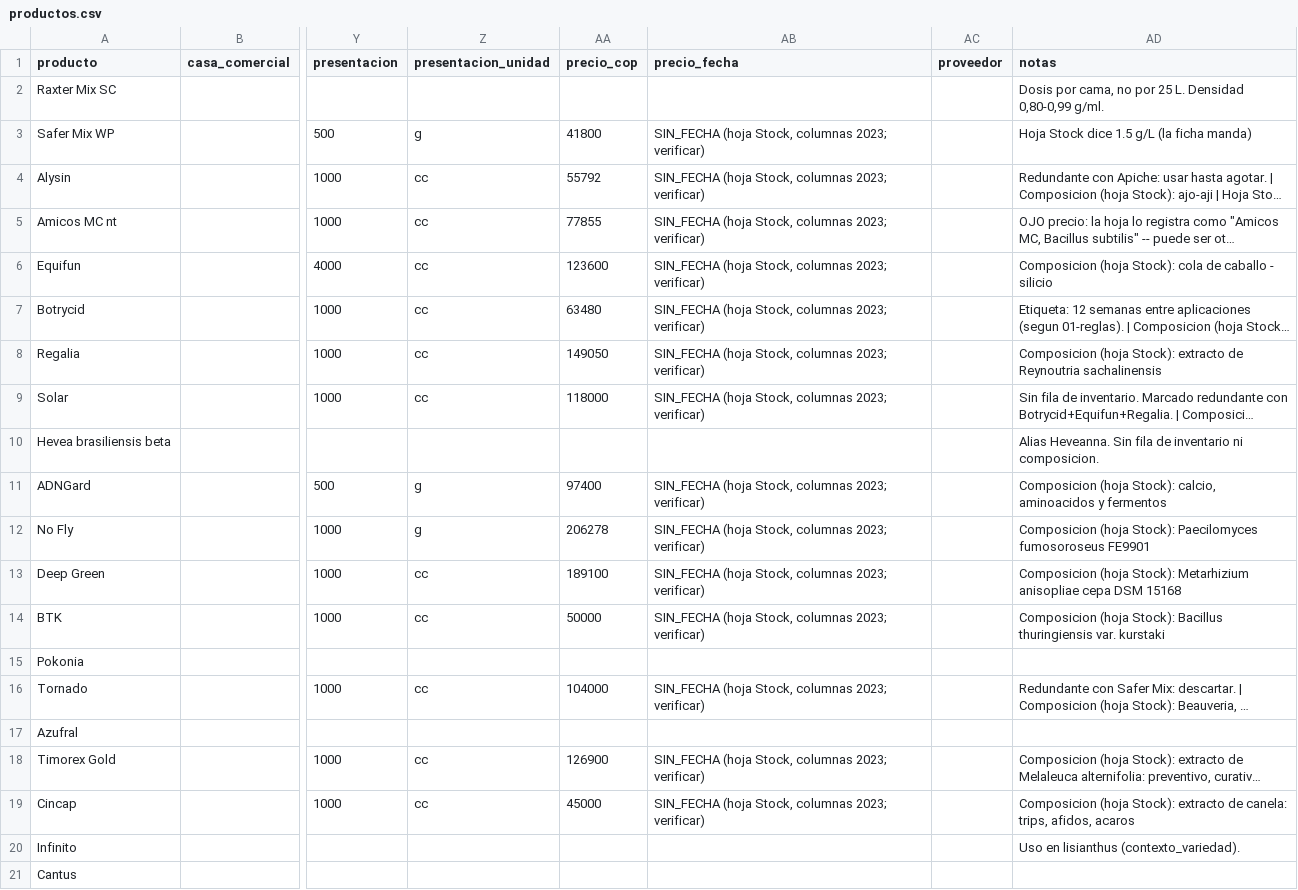
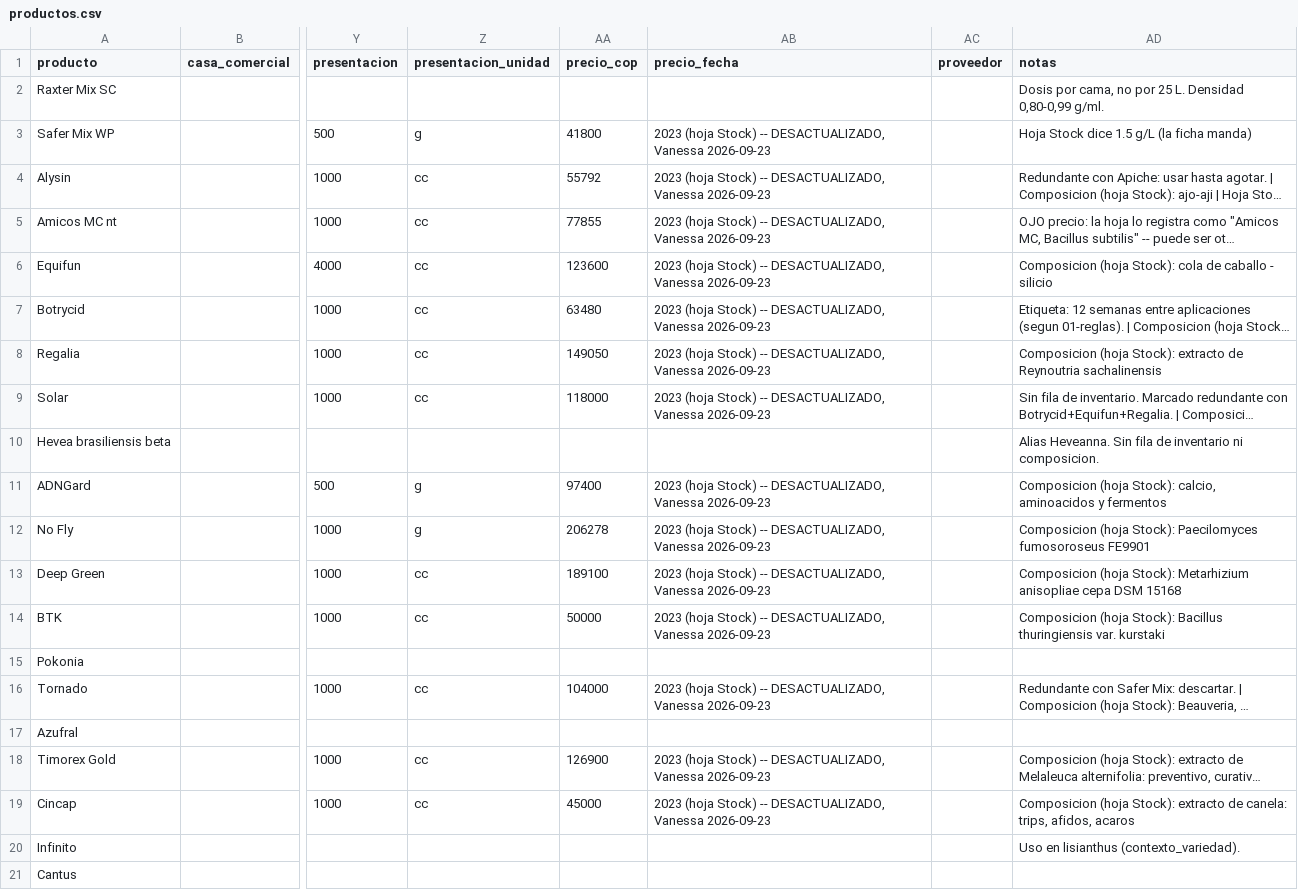
Before and after one commit to vanessakosa/operaciones-planificacion-siembra-dcb, a CSV file: 07-datos/productos.csv, drawn as a sheet; only a part is shown, gaps mark what is left out; long unchanged cells end in …; the diff covers the shown part only; the diff names each change by its address in the sheet, - before the commit and + after, or states it on an @@ line.

```diff
--- a/07-datos/productos.csv
+++ b/07-datos/productos.csv
-AB3:AB9 (precio_fecha): SIN_FECHA (hoja Stock, columnas 2023; verificar)
+AB3:AB9 (precio_fecha): 2023 (hoja Stock) -- DESACTUALIZADO, Vanessa 2026-09-23
-AB11:AB14 (precio_fecha): SIN_FECHA (hoja Stock, columnas 2023; verificar)
+AB11:AB14 (precio_fecha): 2023 (hoja Stock) -- DESACTUALIZADO, Vanessa 2026-09-23
-AB16 (precio_fecha): SIN_FECHA (hoja Stock, columnas 2023; verificar)
+AB16 (precio_fecha): 2023 (hoja Stock) -- DESACTUALIZADO, Vanessa 2026-09-23
-AB18:AB19 (precio_fecha): SIN_FECHA (hoja Stock, columnas 2023; verificar)
+AB18:AB19 (precio_fecha): 2023 (hoja Stock) -- DESACTUALIZADO, Vanessa 2026-09-23
```
Also changed, not shown: 19 edited cells elsewhere in this file, 07-datos/compatibilidad.csv, 1 other file.
